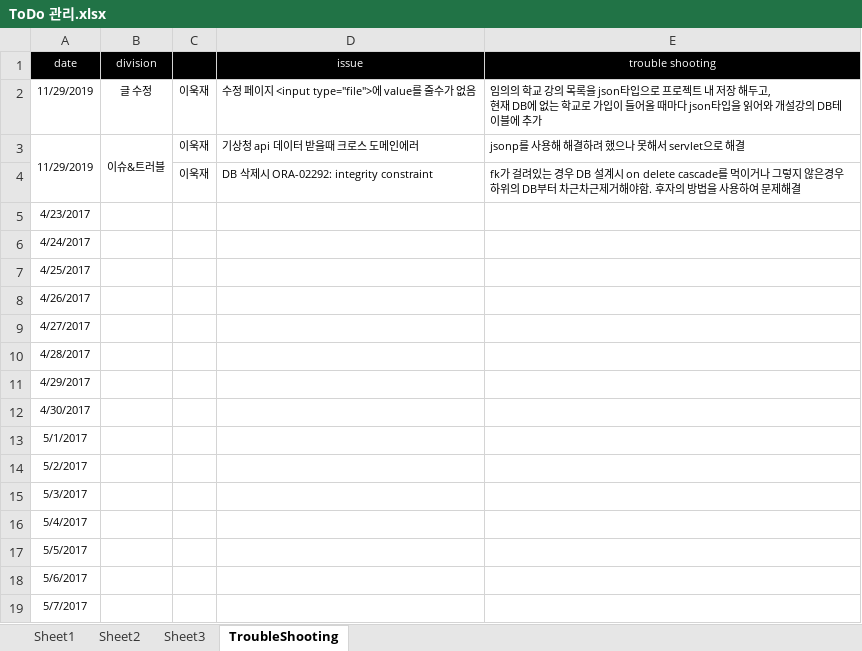
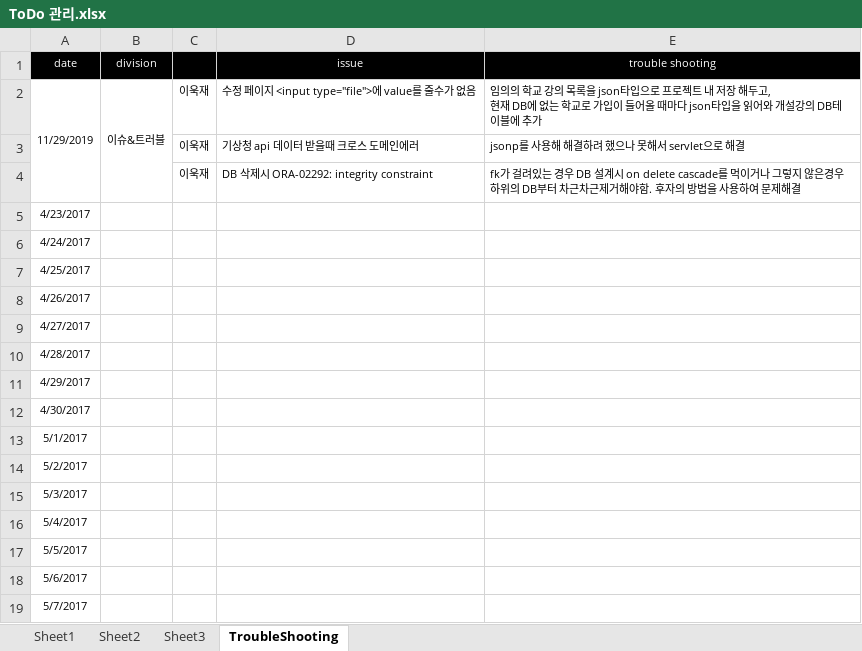
Before and after one commit to uckjae/2TeamFinal, an Excel workbook: doc/기타문서/ToDo 관리.xlsx, sheet TroubleShooting, drawn as a sheet; values as stored, in another font and other column widths than the file's, no borders; the diff names each change by its address in the sheet, - before the commit and + after, or states it on an @@ line.

```diff
--- a/doc/기타문서/ToDo 관리.xlsx (sheet TroubleShooting)
+++ b/doc/기타문서/ToDo 관리.xlsx (sheet TroubleShooting)
+A2:A4 merged
-B2 (division): 글 수정
+B2 (division): 이슈&트러블
+B2:B4 merged
-A3 (date): 11/29/2019
+A3 (date): (empty)
-A3:A4 merged
-B3 (division): 이슈&트러블
+B3 (division): (empty)
-B3:B4 merged
```
Also changed, not shown: 1 other file.
